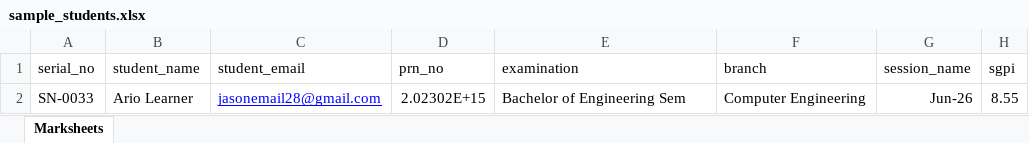
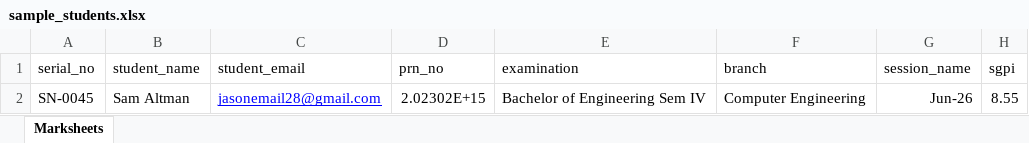
Before and after one commit to Jason3105/Authblock, an Excel workbook: public/sample_students.xlsx, sheet Marksheets, drawn as a sheet; only a part is shown; values as stored, in another font and other column widths than the file's, no borders; the diff names each change by its address in the sheet, - before the commit and + after, or states it on an @@ line.

```diff
--- a/public/sample_students.xlsx (sheet Marksheets)
+++ b/public/sample_students.xlsx (sheet Marksheets)
-A2 (serial_no): SN-0033
+A2 (serial_no): SN-0045
-B2 (student_name): Ario Learner
+B2 (student_name): Sam Altman
-E2 (examination): Bachelor of Engineering Sem
+E2 (examination): Bachelor of Engineering Sem IV
```
Also changed, not shown: 9 other files.
